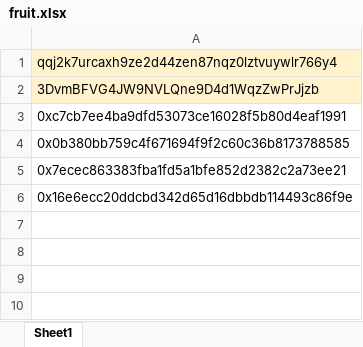
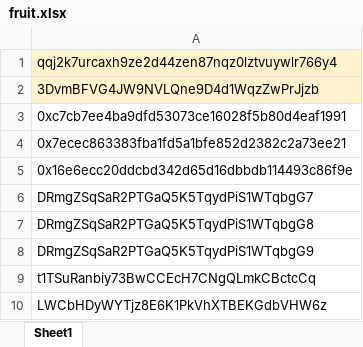
Before and after one commit to nikitashiwach2001/blockchair, an Excel workbook: fruit.xlsx, sheet Sheet1, drawn as a sheet; values as stored, in another font and other column widths than the file's, no borders; removed rows and columns are numbered as before the commit, all else as after; the diff names each change by its address in the sheet, - before the commit and + after, or states it on an @@ line.

```diff
--- a/fruit.xlsx (sheet Sheet1)
+++ b/fruit.xlsx (sheet Sheet1)
-row 4: 0x0b380bb759c4f671694f9f2c60c36b8173788585
+row 6: DRmgZSqSaR2PTGaQ5K5TqydPiS1WTqbgG7
+row 7: DRmgZSqSaR2PTGaQ5K5TqydPiS1WTqbgG8
+row 8: DRmgZSqSaR2PTGaQ5K5TqydPiS1WTqbgG9
+row 9: t1TSuRanbiy73BwCCEcH7CNgQLmkCBctcCq
+row 10: LWCbHDyWYTjz8E6K1PkVhXTBEKGdbVHW6z
```
Also changed, not shown: 1 other file.
